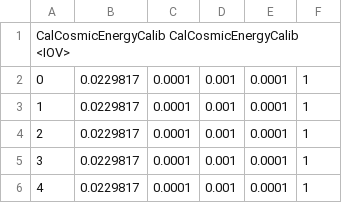
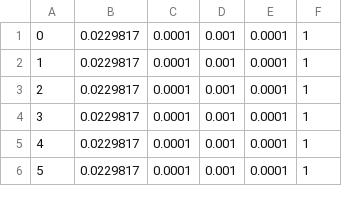
Before and after one commit to Mu2e/CaloCalibration, a CSV file: cosmicdata_test.csv, drawn as a sheet; only a part is shown; the shorter side is filled out with more unchanged rows; the diff names each change by its address in the sheet, - before the commit and + after, or states it on an @@ line.

```diff
--- a/cosmicdata_test.csv
+++ b/cosmicdata_test.csv
-row 1: CalCosmicEnergyCalib CalCosmicEnergyCalib <IOV>
```
Also changed, not shown: sourcedata_test.csv, 4 other files.
